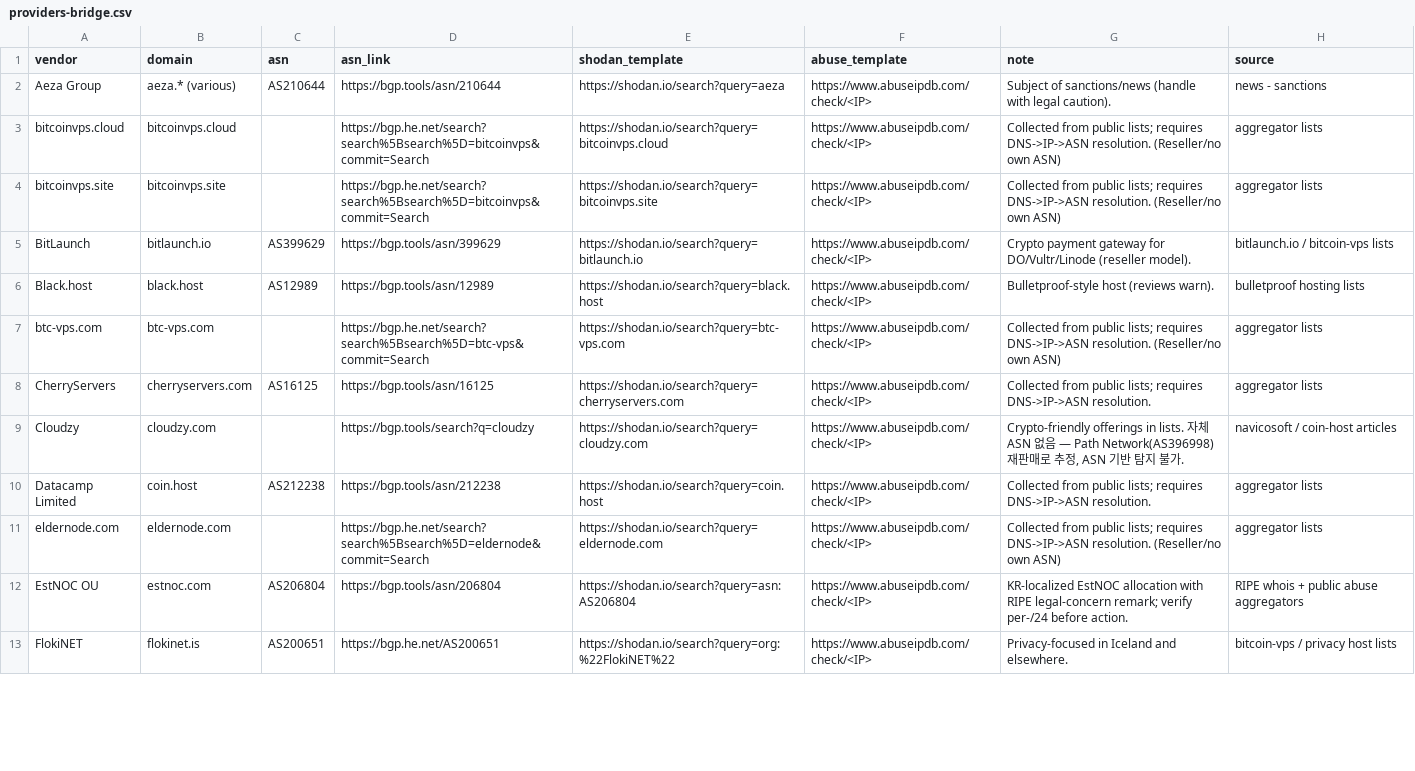
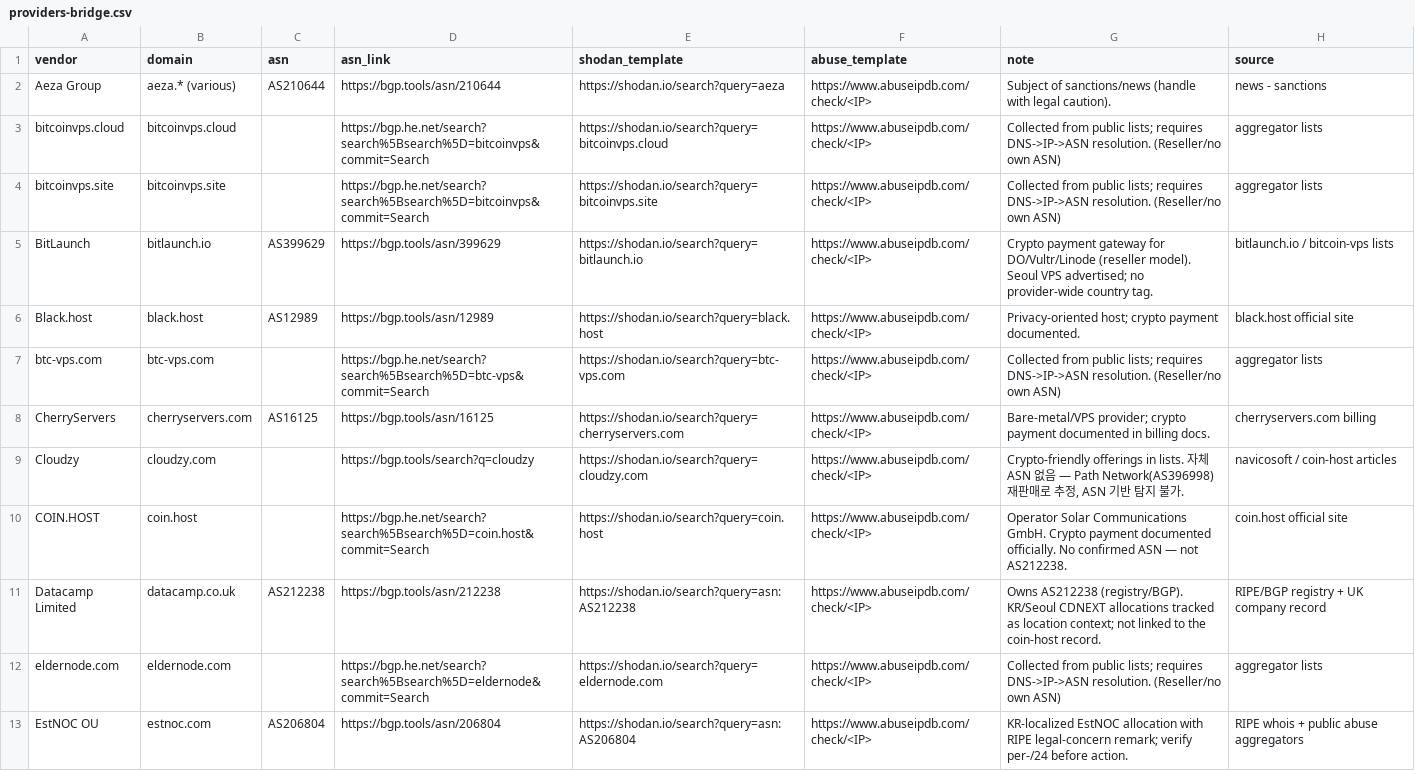
Before and after one commit to windshock/anonymous-vps, a CSV file: generated/legacy/providers-bridge.csv, drawn as a sheet; only a part is shown; the shorter side is filled out with more unchanged rows; the diff covers the shown part only.

```diff
--- a/generated/legacy/providers-bridge.csv
+++ b/generated/legacy/providers-bridge.csv
@@ -4,8 +4,9 @@ bitcoinvps.cloud,bitcoinvps.cloud,,https://bgp.he.net/search?search%5Bsearch%5D=
 bitcoinvps.site,bitcoinvps.site,,https://bgp.he.net/search?search%5Bsearch%5D=bitcoinvps&commit=Search,https://shodan.io/search?query=bitcoinvps.site,https://www.abuseipdb.com/check/<IP>,Collected from public lists; requires DNS->IP->ASN resolution. (Reseller/no own ASN),aggregator lists
-BitLaunch,bitlaunch.io,AS399629,https://bgp.tools/asn/399629,https://shodan.io/search?query=bitlaunch.io,https://www.abuseipdb.com/check/<IP>,Crypto payment gateway for DO/Vultr/Linode (reseller model).,bitlaunch.io / bitcoin-vps lists
-Black.host,black.host,AS12989,https://bgp.tools/asn/12989,https://shodan.io/search?query=black.host,https://www.abuseipdb.com/check/<IP>,Bulletproof-style host (reviews warn).,bulletproof hosting lists
+BitLaunch,bitlaunch.io,AS399629,https://bgp.tools/asn/399629,https://shodan.io/search?query=bitlaunch.io,https://www.abuseipdb.com/check/<IP>,Crypto payment gateway for DO/Vultr/Linode (reseller model). Seoul VPS advertised; no provider-wide country tag.,bitlaunch.io / bitcoin-vps lists
+Black.host,black.host,AS12989,https://bgp.tools/asn/12989,https://shodan.io/search?query=black.host,https://www.abuseipdb.com/check/<IP>,Privacy-oriented host; crypto payment documented.,black.host official site
 btc-vps.com,btc-vps.com,,https://bgp.he.net/search?search%5Bsearch%5D=btc-vps&commit=Search,https://shodan.io/search?query=btc-vps.com,https://www.abuseipdb.com/check/<IP>,Collected from public lists; requires DNS->IP->ASN resolution. (Reseller/no own ASN),aggregator lists
-CherryServers,cherryservers.com,AS16125,https://bgp.tools/asn/16125,https://shodan.io/search?query=cherryservers.com,https://www.abuseipdb.com/check/<IP>,Collected from public lists; requires DNS->IP->ASN resolution.,aggregator lists
+CherryServers,cherryservers.com,AS16125,https://bgp.tools/asn/16125,https://shodan.io/search?query=cherryservers.com,https://www.abuseipdb.com/check/<IP>,Bare-metal/VPS provider; crypto payment documented in billing docs.,cherryservers.com billing
 Cloudzy,cloudzy.com,,https://bgp.tools/search?q=cloudzy,https://shodan.io/search?query=cloudzy.com,https://www.abuseipdb.com/check/<IP>,"Crypto-friendly offerings in lists. 자체 ASN 없음 — Path Network(AS396998) 재판매로 추정, ASN 기반 탐지 불가.",navicosoft / coin-host articles
-Datacamp Limited,coin.host,AS212238,https://bgp.tools/asn/212238,https://shodan.io/search?query=coin.host,https://www.abuseipdb.com/check/<IP>,Collected from public lists; requires DNS->IP->ASN resolution.,aggregator lists
+COIN.HOST,coin.host,,https://bgp.he.net/search?search%5Bsearch%5D=coin.host&commit=Search,https://shodan.io/search?query=coin.host,https://www.abuseipdb.com/check/<IP>,Operator Solar Communications GmbH. Crypto payment documented officially. No confirmed ASN — not AS212238.,coin.host official site
+Datacamp Limited,datacamp.co.uk,AS212238,https://bgp.tools/asn/212238,https://shodan.io/search?query=asn:AS212238,https://www.abuseipdb.com/check/<IP>,Owns AS212238 (registry/BGP). KR/Seoul CDNEXT allocations tracked as location context; not linked to the coin-host record.,RIPE/BGP registry + UK company record
 eldernode.com,eldernode.com,,https://bgp.he.net/search?search%5Bsearch%5D=eldernode&commit=Search,https://shodan.io/search?query=eldernode.com,https://www.abuseipdb.com/check/<IP>,Collected from public lists; requires DNS->IP->ASN resolution. (Reseller/no own ASN),aggregator lists
```
Also changed, not shown: 1 added row and 9 edited cells elsewhere in this file, 29 other files.
